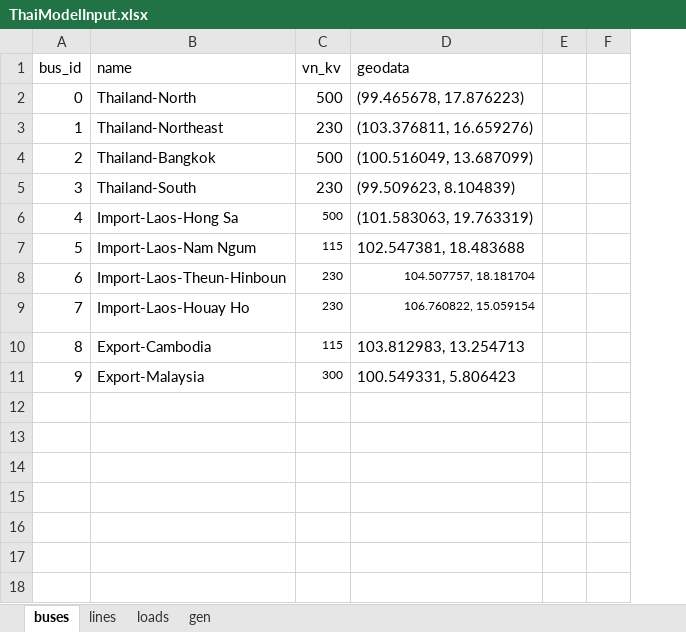
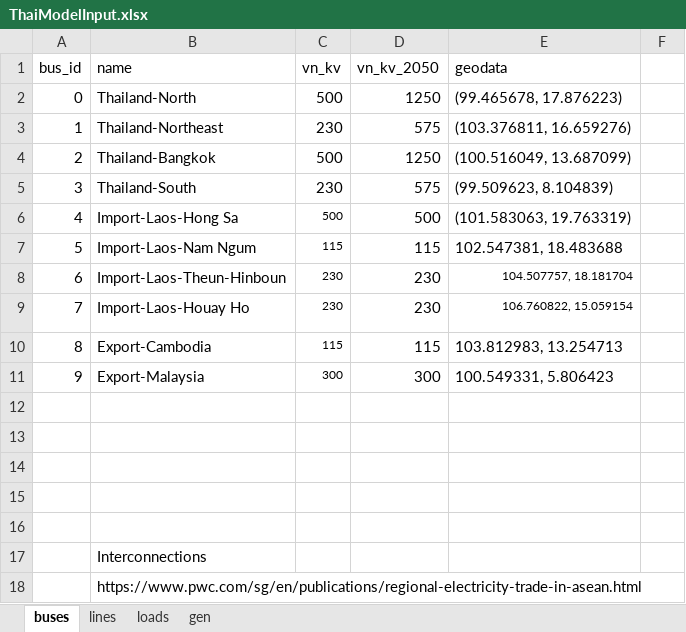
Before and after one commit to williamrodz/Thai-PandaPower, an Excel workbook: ThaiModelInput.xlsx, sheet buses, drawn as a sheet; values as stored, in another font and other column widths than the file's, no borders; removed rows and columns are numbered as before the commit, all else as after; the diff names each change by its address in the sheet, - before the commit and + after, or states it on an @@ line.

```diff
--- a/ThaiModelInput.xlsx (sheet buses)
+++ b/ThaiModelInput.xlsx (sheet buses)
+column D (vn_kv_2050), rows 2-11: 1250 | 575 | 1250 | 575 | 500 | 115 | 230 | 230 | 115 | 300
-column E, empty
+row 12: (empty)
+row 13: (empty)
+row 14: (empty)
+row 15: (empty)
+row 16: (empty)
+row 17:  | Interconnections
+row 18:  | https://www.pwc.com/sg/en/publications/regional-electricity-trade-in-asean.html
```
Also changed, not shown: sheet loads, sheet gen, sheet lines, formulas that keep their value, 3 other files.
